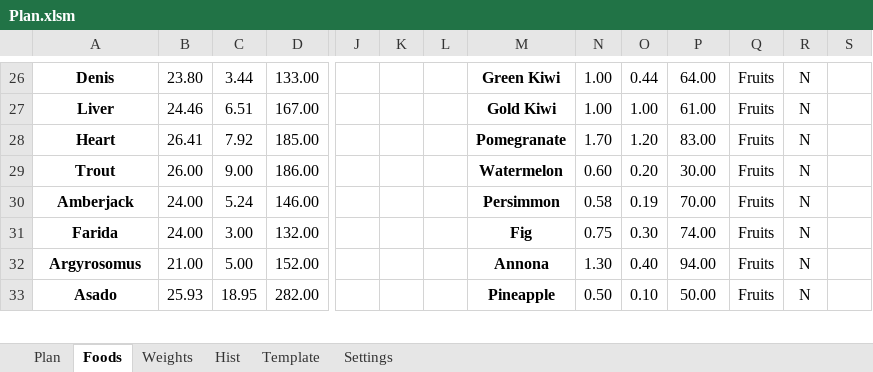
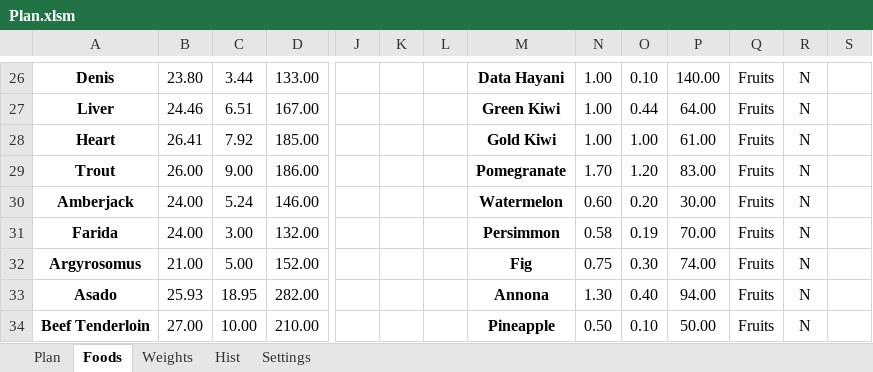
Before and after one commit to DmitriDeinega/plan, an Excel workbook: tools/xlsx/Plan.xlsm, sheet Foods, drawn as a sheet; only a part is shown, gaps mark what is left out; values as stored, in another font and other column widths than the file's, no borders; rows hold the shown columns only; the diff covers the shown part only; the diff names each change by its address in the sheet, - before the commit and + after, or states it on an @@ line.

```diff
--- a/tools/xlsx/Plan.xlsm (sheet Foods)
+++ b/tools/xlsx/Plan.xlsm (sheet Foods)
-sheet tab: Template
-M26: Green Kiwi
+M26: Data Hayani
-O26: 0.44
+O26: 0.10
-P26: 64.00
+P26: 140.00
-M27: Gold Kiwi
+M27: Green Kiwi
-O27: 1.00
+O27: 0.44
-P27: 61.00
+P27: 64.00
-M28: Pomegranate
+M28: Gold Kiwi
-N28: 1.70
+N28: 1.00
-O28: 1.20
+O28: 1.00
-P28: 83.00
+P28: 61.00
-M29: Watermelon
+M29: Pomegranate
-N29: 0.60
+N29: 1.70
-O29: 0.20
+O29: 1.20
-P29: 30.00
+P29: 83.00
-M30: Persimmon
+M30: Watermelon
-N30: 0.58
+N30: 0.60
-O30: 0.19
+O30: 0.20
-P30: 70.00
+P30: 30.00
-M31: Fig
+M31: Persimmon
-N31: 0.75
+N31: 0.58
-O31: 0.30
+O31: 0.19
-P31: 74.00
+P31: 70.00
-M32: Annona
+M32: Fig
-N32: 1.30
+N32: 0.75
-O32: 0.40
+O32: 0.30
-P32: 94.00
+P32: 74.00
-M33: Pineapple
+M33: Annona
-N33: 0.50
+N33: 1.30
-O33: 0.10
+O33: 0.40
-P33: 50.00
+P33: 94.00
+row 34: Beef Tenderloin | 27.00 | 10.00 | 210.00 |  |  |  | Pineapple | 0.50 | 0.10 | 50.00 | Fruits | N
```
Also changed, not shown: 8 added rows, 1 removed row and 60 edited cells elsewhere in this sheet, sheet Hist, sheet Weights, sheet Plan, sheet Settings, charts or pictures.
